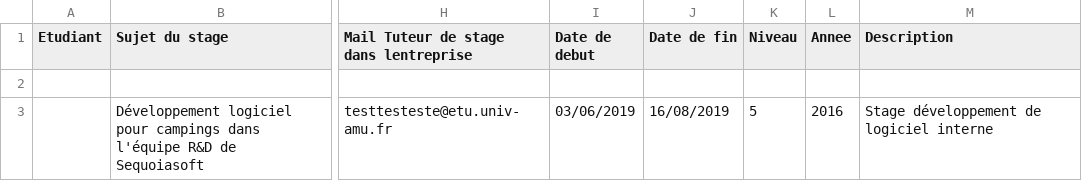
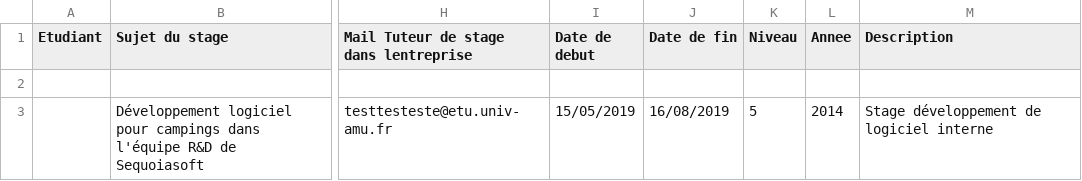
Before and after one commit to Chaikou96/PolyStage, a CSV file: Polystages/stages_Info_4A_2019.csv, drawn as a sheet; only a part is shown, gaps mark what is left out; the diff names each change by its address in the sheet, - before the commit and + after, or states it on an @@ line.

Commit message:
correction date

```diff
--- a/Polystages/stages_Info_4A_2019.csv
+++ b/Polystages/stages_Info_4A_2019.csv
-I3 (Date de debut): 03/06/2019
+I3 (Date de debut): 15/05/2019
-L3 (Annee): 2016
+L3 (Annee): 2014
```
Also changed, not shown: 2 other files.
